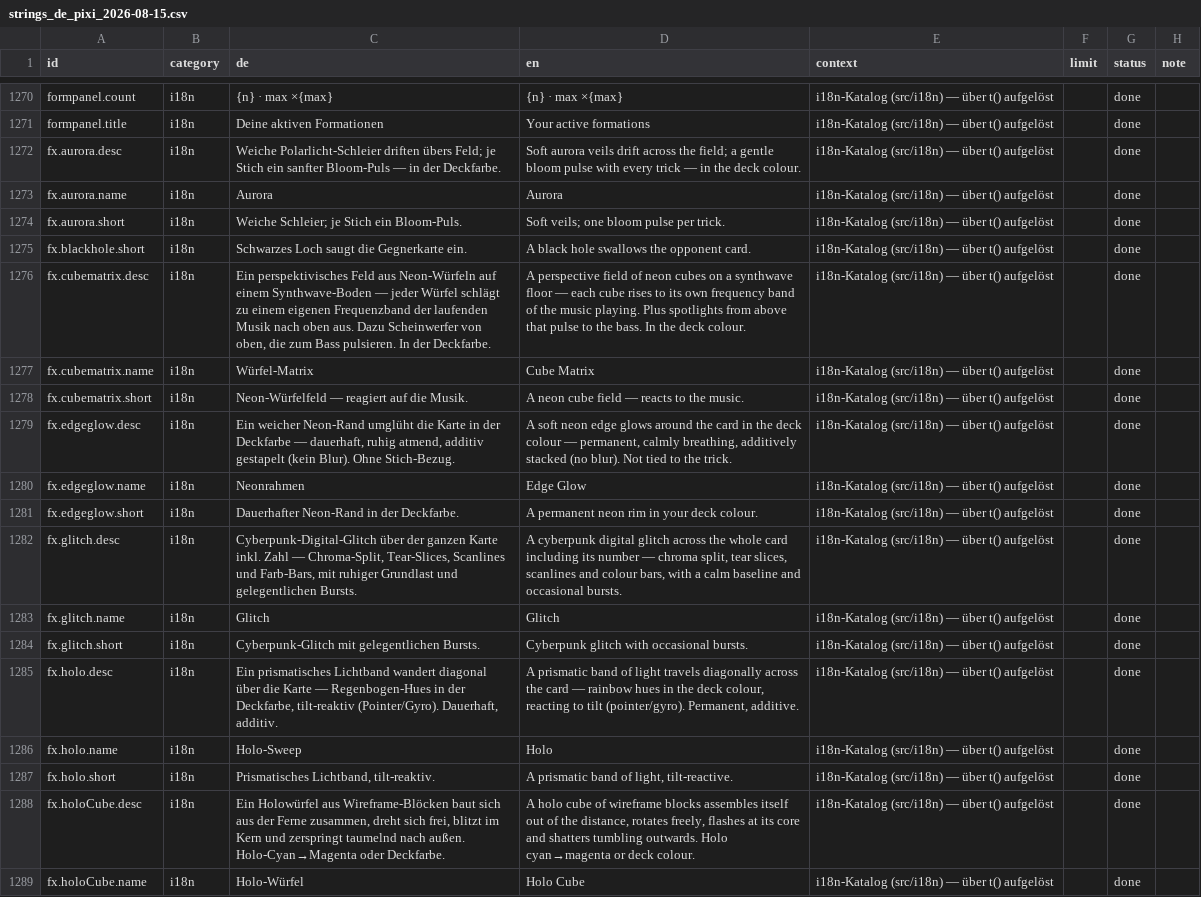
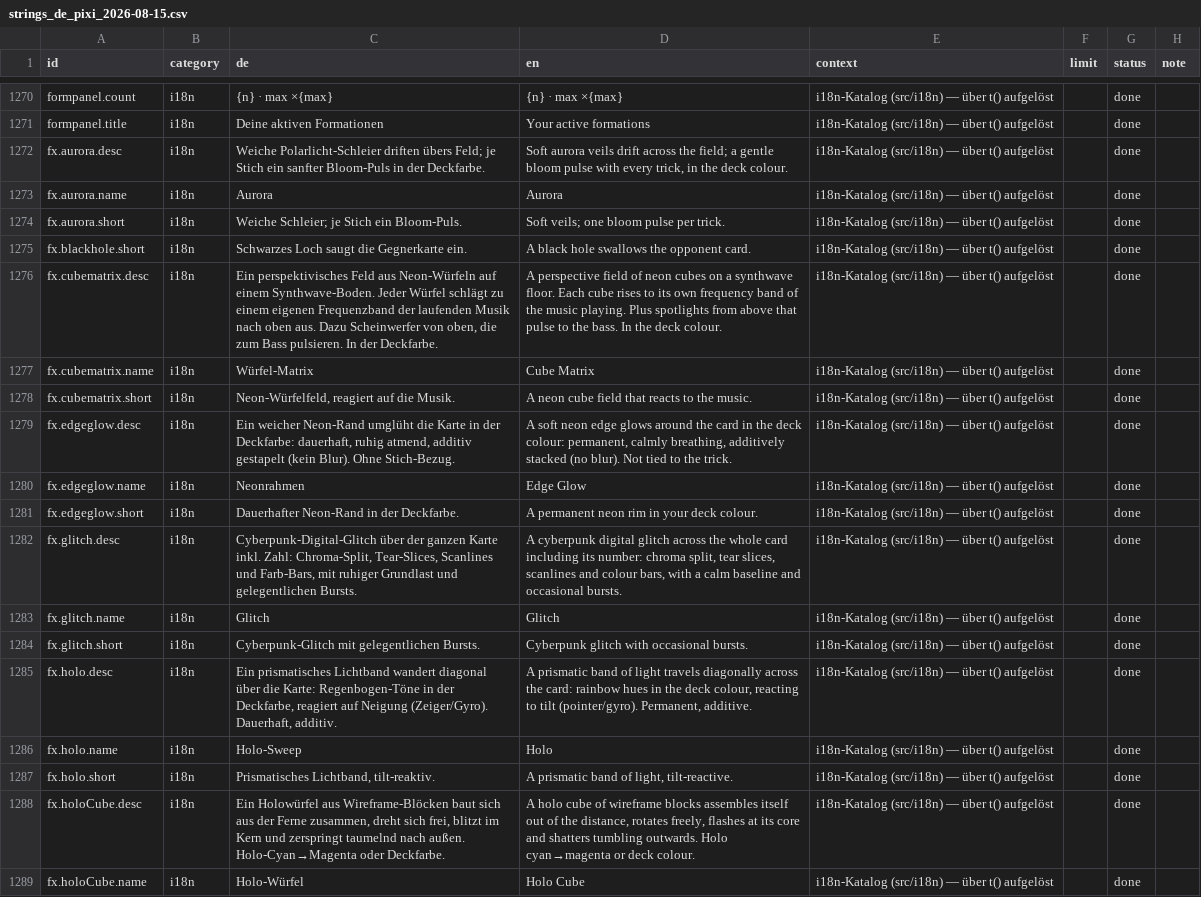
Before and after one commit to GitGudMonkeh/autostich, a CSV file: docs/localization/strings_de_pixi_2026-08-15.csv, drawn as a sheet; only a part is shown, gaps mark what is left out; the diff covers the shown part only.

```diff
--- a/docs/localization/strings_de_pixi_2026-08-15.csv
+++ b/docs/localization/strings_de_pixi_2026-08-15.csv
@@ -1279,3 +1279,3 @@
 "formpanel.title","i18n","Deine aktiven Formationen","Your active formations","i18n-Katalog (src/i18n) — über t() aufgelöst","","done",""
-"fx.aurora.desc","i18n","Weiche Polarlicht-Schleier driften übers Feld; je Stich ein sanfter Bloom-Puls — in der Deckfarbe.","Soft aurora veils drift across the field; a gentle bloom pulse with every trick — in the deck colour.","i18n-Katalog (src/i18n) — über t() aufgelöst","","done",""
+"fx.aurora.desc","i18n","Weiche Polarlicht-Schleier driften übers Feld; je Stich ein sanfter Bloom-Puls in der Deckfarbe.","Soft aurora veils drift across the field; a gentle bloom pulse with every trick, in the deck colour.","i18n-Katalog (src/i18n) — über t() aufgelöst","","done",""
 "fx.aurora.name","i18n","Aurora","Aurora","i18n-Katalog (src/i18n) — über t() aufgelöst","","done",""
@@ -1283,12 +1283,12 @@
 "fx.blackhole.short","i18n","Schwarzes Loch saugt die Gegnerkarte ein.","A black hole swallows the opponent card.","i18n-Katalog (src/i18n) — über t() aufgelöst","","done",""
-"fx.cubematrix.desc","i18n","Ein perspektivisches Feld aus Neon-Würfeln auf einem Synthwave-Boden — jeder Würfel schlägt zu einem eigenen Frequenzband der laufenden Musik nach oben aus. Dazu Scheinwerfer von oben, die zum Bass pulsieren. In der Deckfarbe.","A perspective field of neon cubes on a synthwave floor — each cube rises to its own frequency band of the music playing. Plus spotlights from above that pulse to the bass. In the deck colour.","i18n-Katalog (src/i18n) — über t() aufgelöst","","done",""
+"fx.cubematrix.desc","i18n","Ein perspektivisches Feld aus Neon-Würfeln auf einem Synthwave-Boden. Jeder Würfel schlägt zu einem eigenen Frequenzband der laufenden Musik nach oben aus. Dazu Scheinwerfer von oben, die zum Bass pulsieren. In der Deckfarbe.","A perspective field of neon cubes on a synthwave floor. Each cube rises to its own frequency band of the music playing. Plus spotlights from above that pulse to the bass. In the deck colour.","i18n-Katalog (src/i18n) — über t() aufgelöst","","done",""
 "fx.cubematrix.name","i18n","Würfel-Matrix","Cube Matrix","i18n-Katalog (src/i18n) — über t() aufgelöst","","done",""
-"fx.cubematrix.short","i18n","Neon-Würfelfeld — reagiert auf die Musik.","A neon cube field — reacts to the music.","i18n-Katalog (src/i18n) — über t() aufgelöst","","done",""
-"fx.edgeglow.desc","i18n","Ein weicher Neon-Rand umglüht die Karte in der Deckfarbe — dauerhaft, ruhig atmend, additiv gestapelt (kein Blur). Ohne Stich-Bezug.","A soft neon edge glows around the card in the deck colour — permanent, calmly breathing, additively stacked (no blur). Not tied to the trick.","i18n-Katalog (src/i18n) — über t() aufgelöst","","done",""
+"fx.cubematrix.short","i18n","Neon-Würfelfeld, reagiert auf die Musik.","A neon cube field that reacts to the music.","i18n-Katalog (src/i18n) — über t() aufgelöst","","done",""
+"fx.edgeglow.desc","i18n","Ein weicher Neon-Rand umglüht die Karte in der Deckfarbe: dauerhaft, ruhig atmend, additiv gestapelt (kein Blur). Ohne Stich-Bezug.","A soft neon edge glows around the card in the deck colour: permanent, calmly breathing, additively stacked (no blur). Not tied to the trick.","i18n-Katalog (src/i18n) — über t() aufgelöst","","done",""
 "fx.edgeglow.name","i18n","Neonrahmen","Edge Glow","i18n-Katalog (src/i18n) — über t() aufgelöst","","done",""
 "fx.edgeglow.short","i18n","Dauerhafter Neon-Rand in der Deckfarbe.","A permanent neon rim in your deck colour.","i18n-Katalog (src/i18n) — über t() aufgelöst","","done",""
-"fx.glitch.desc","i18n","Cyberpunk-Digital-Glitch über der ganzen Karte inkl. Zahl — Chroma-Split, Tear-Slices, Scanlines und Farb-Bars, mit ruhiger Grundlast und gelegentlichen Bursts.","A cyberpunk digital glitch across the whole card including its number — chroma split, tear slices, scanlines and colour bars, with a calm baseline and occasional bursts.","i18n-Katalog (src/i18n) — über t() aufgelöst","","done",""
+"fx.glitch.desc","i18n","Cyberpunk-Digital-Glitch über der ganzen Karte inkl. Zahl: Chroma-Split, Tear-Slices, Scanlines und Farb-Bars, mit ruhiger Grundlast und gelegentlichen Bursts.","A cyberpunk digital glitch across the whole card including its number: chroma split, tear slices, scanlines and colour bars, with a calm baseline and occasional bursts.","i18n-Katalog (src/i18n) — über t() aufgelöst","","done",""
 "fx.glitch.name","i18n","Glitch","Glitch","i18n-Katalog (src/i18n) — über t() aufgelöst","","done",""
 "fx.glitch.short","i18n","Cyberpunk-Glitch mit gelegentlichen Bursts.","Cyberpunk glitch with occasional bursts.","i18n-Katalog (src/i18n) — über t() aufgelöst","","done",""
-"fx.holo.desc","i18n","Ein prismatisches Lichtband wandert diagonal über die Karte — Regenbogen-Hues in der Deckfarbe, tilt-reaktiv (Pointer/Gyro). Dauerhaft, additiv.","A prismatic band of light travels diagonally across the card — rainbow hues in the deck colour, reacting to tilt (pointer/gyro). Permanent, additive.","i18n-Katalog (src/i18n) — über t() aufgelöst","","done",""
+"fx.holo.desc","i18n","Ein prismatisches Lichtband wandert diagonal über die Karte: Regenbogen-Töne in der Deckfarbe, reagiert auf Neigung (Zeiger/Gyro). Dauerhaft, additiv.","A prismatic band of light travels diagonally across the card: rainbow hues in the deck colour, reacting to tilt (pointer/gyro). Permanent, additive.","i18n-Katalog (src/i18n) — über t() aufgelöst","","done",""
 "fx.holo.name","i18n","Holo-Sweep","Holo","i18n-Katalog (src/i18n) — über t() aufgelöst","","done",""
```
Also changed, not shown: 48 edited cells elsewhere in this file, 7 other files.
